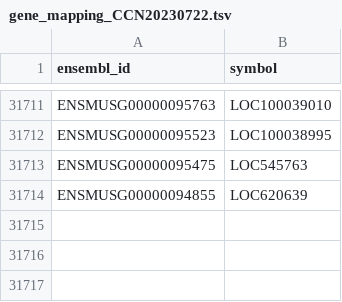
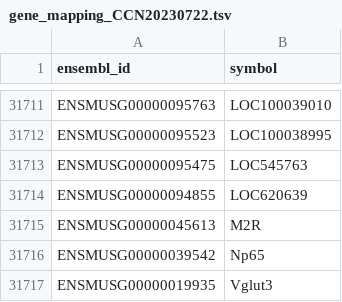
Before and after one commit to Cellular-Semantics/evidencell, a TSV file: conf/gene_mapping_CCN20230722.tsv, drawn as a sheet; only a part is shown, gaps mark what is left out; the diff names each change by its address in the sheet, - before the commit and + after, or states it on an @@ line.

```diff
--- a/conf/gene_mapping_CCN20230722.tsv
+++ b/conf/gene_mapping_CCN20230722.tsv
+row 31715: ENSMUSG00000045613 | M2R
+row 31716: ENSMUSG00000039542 | Np65
+row 31717: ENSMUSG00000019935 | Vglut3
```
Also changed, not shown: 2 other files.
